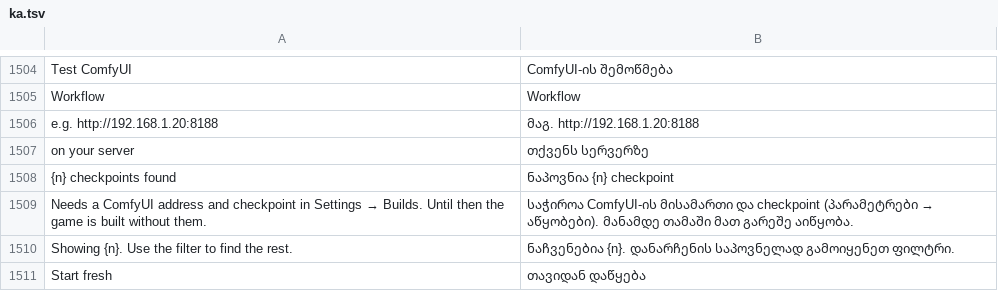
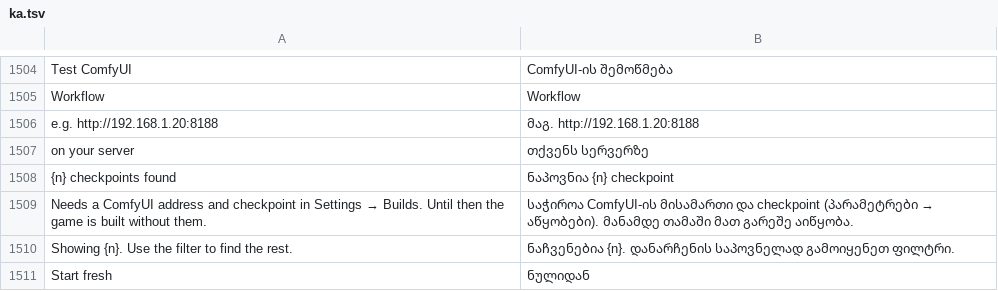
Before and after one commit to rehua7686/craft-anything, a TSV file: crates/ui-egui/src/i18n/ka.tsv, drawn as a sheet; only a part is shown, gaps mark what is left out.

Commit message:
Fit the start tiles in the newer catalogs
Georgian's Start fresh was 4 points too wide for one row at 1440, so it's the shorter ნულიდან.
Thai's starts fit one row even at 900, which is full rows too, so the tiles test accepts one row
of four or two of two there, never three and one.

```diff
--- a/crates/ui-egui/src/i18n/ka.tsv
+++ b/crates/ui-egui/src/i18n/ka.tsv
@@ -1510,2 +1510,2 @@ Needs a ComfyUI address and checkpoint in Settings → Builds. Until then the ga
 Showing {n}. Use the filter to find the rest.	ნაჩვენებია {n}. დანარჩენის საპოვნელად გამოიყენეთ ფილტრი.
-Start fresh	თავიდან დაწყება
+Start fresh	ნულიდან
```
Also changed, not shown: 1 other file.
